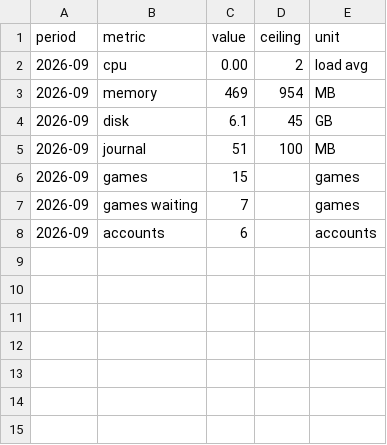
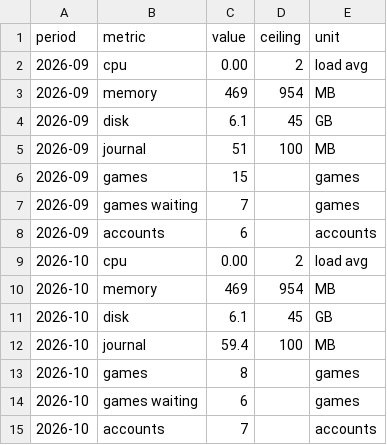
Before and after one commit to delphside/programme, a CSV file: applications/tile-lite-elite/3.1.3-capacity-plan/measurements.csv, drawn as a sheet.

```diff
--- a/applications/tile-lite-elite/3.1.3-capacity-plan/measurements.csv
+++ b/applications/tile-lite-elite/3.1.3-capacity-plan/measurements.csv
@@ -8 +8,8 @@ period,metric,value,ceiling,unit
 2026-09,accounts,6,,accounts
+2026-10,cpu,0.00,2,load avg
+2026-10,memory,469,954,MB
+2026-10,disk,6.1,45,GB
+2026-10,journal,59.4,100,MB
+2026-10,games,8,,games
+2026-10,games waiting,6,,games
+2026-10,accounts,7,,accounts
```
Also changed, not shown: records/2.3-activity-log.csv, 8 other files.
